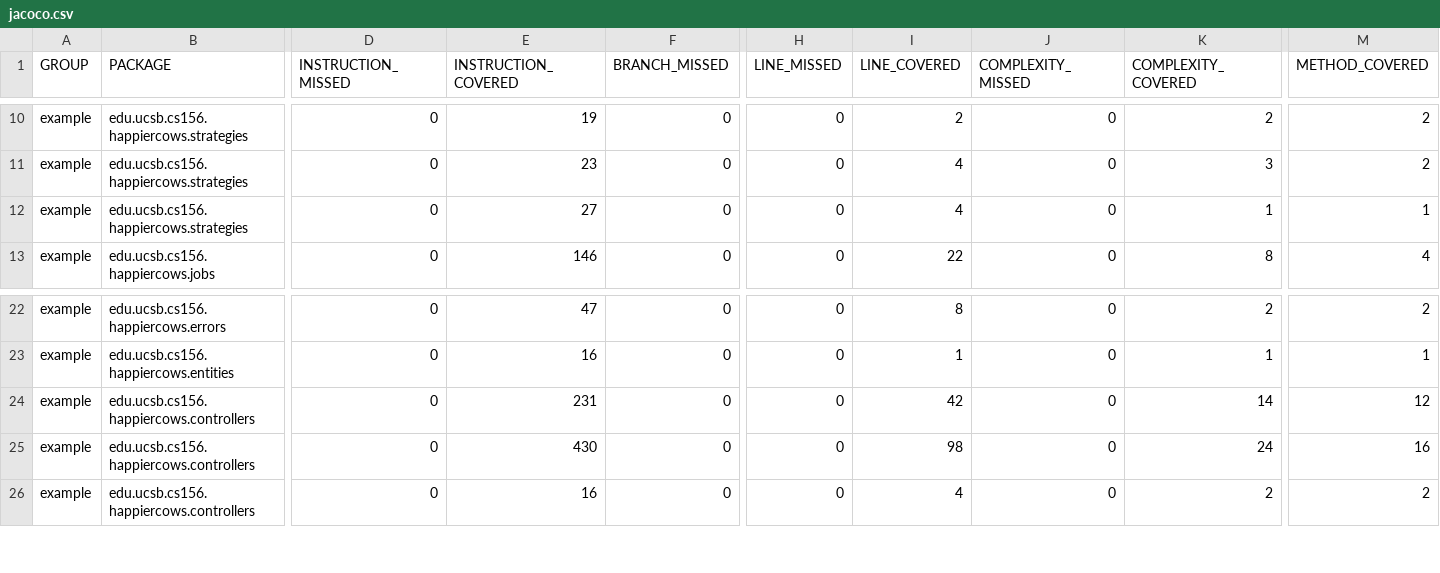
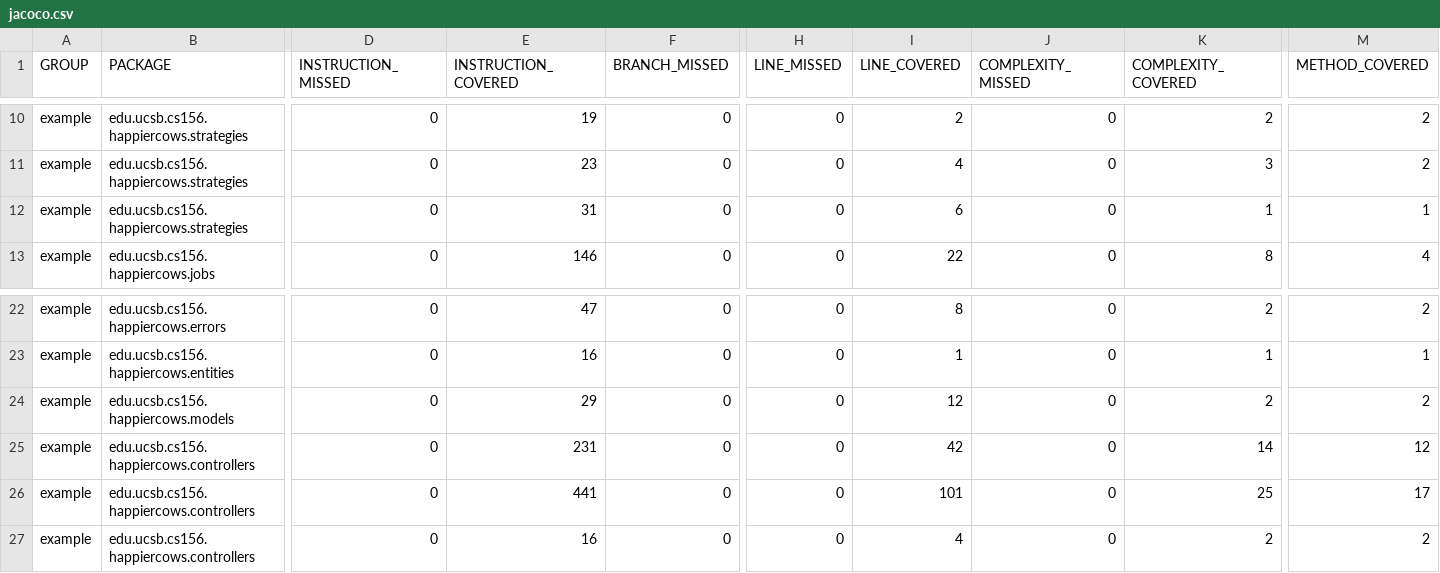
Before and after one commit to ucsb-cs156-s23/proj-happycows-s23-6pm-1, a CSV file: prs/23/jacoco/jacoco.csv, drawn as a sheet; only a part is shown, gaps mark what is left out; addresses are those after the commit; rows hold the shown columns only; the diff names each change by its address in the sheet, - before the commit and + after, or states it on an @@ line.

Commit message:
Deploying to gh-pages from @ ucsb-cs156-s23/proj-happycows-s23-6pm-1@e47aaaf8ac4787dcef5e22eb05ff6bf0706bb6aa 🚀

```diff
--- a/prs/23/jacoco/jacoco.csv
+++ b/prs/23/jacoco/jacoco.csv
-E12 (INSTRUCTION_COVERED): 27
+E12 (INSTRUCTION_COVERED): 31
-I12 (LINE_COVERED): 4
+I12 (LINE_COVERED): 6
+row 24: example | edu.ucsb.cs156.happiercows.models | 0 | 29 | 0 | 0 | 12 | 0 | 2 | 2
-E26 (INSTRUCTION_COVERED): 430
+E26 (INSTRUCTION_COVERED): 441
-I26 (LINE_COVERED): 98
+I26 (LINE_COVERED): 101
-K26 (COMPLEXITY_COVERED): 24
+K26 (COMPLEXITY_COVERED): 25
-M26 (METHOD_COVERED): 16
+M26 (METHOD_COVERED): 17
```
Also changed, not shown: 15 other files.
